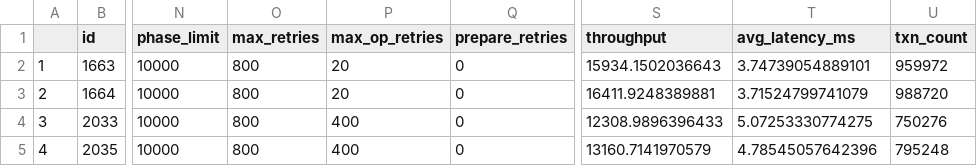
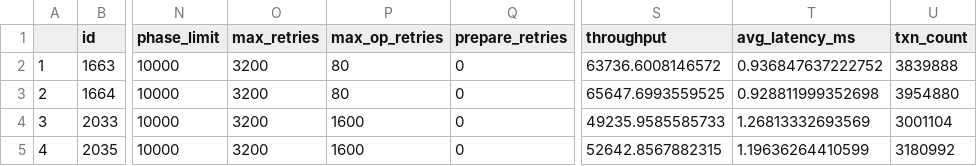
Before and after one commit to bholt/claret-doc, a CSV file: claret/data/bid-dist.csv, drawn as a sheet; only a part is shown, gaps mark what is left out; the diff names each change by its address in the sheet, - before the commit and + after, or states it on an @@ line.

```diff
--- a/claret/data/bid-dist.csv
+++ b/claret/data/bid-dist.csv
-O2:O5 (max_retries): 800
+O2:O5 (max_retries): 3200
-P2:P3 (max_op_retries): 20
+P2:P3 (max_op_retries): 80
-S2 (throughput): 15934.1502036643
+S2 (throughput): 63736.6008146572
-T2 (avg_latency_ms): 3.74739054889101
+T2 (avg_latency_ms): 0.936847637222752
-U2 (txn_count): 959972
+U2 (txn_count): 3839888
-S3 (throughput): 16411.9248389881
+S3 (throughput): 65647.6993559525
-T3 (avg_latency_ms): 3.71524799741079
+T3 (avg_latency_ms): 0.928811999352698
-U3 (txn_count): 988720
+U3 (txn_count): 3954880
-P4:P5 (max_op_retries): 400
+P4:P5 (max_op_retries): 1600
-S4 (throughput): 12308.9896396433
+S4 (throughput): 49235.9585585733
-T4 (avg_latency_ms): 5.07253330774275
+T4 (avg_latency_ms): 1.26813332693569
-U4 (txn_count): 750276
+U4 (txn_count): 3001104
-S5 (throughput): 13160.7141970579
+S5 (throughput): 52642.8567882315
-T5 (avg_latency_ms): 4.78545057642396
+T5 (avg_latency_ms): 1.19636264410599
-U5 (txn_count): 795248
+U5 (txn_count): 3180992
```
Also changed, not shown: claret/data/rawmix-retries.csv, claret/data/rawmix-tput-vs-lat.csv, 6 other files.
